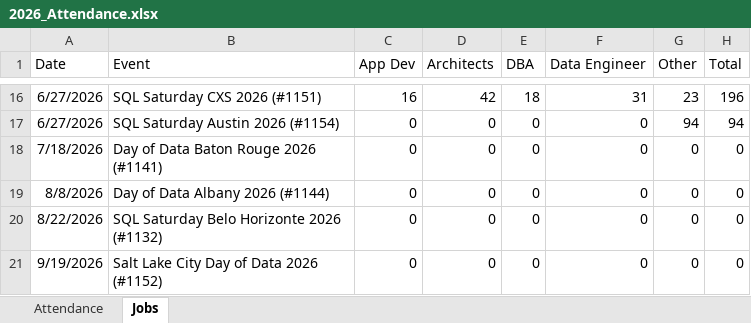
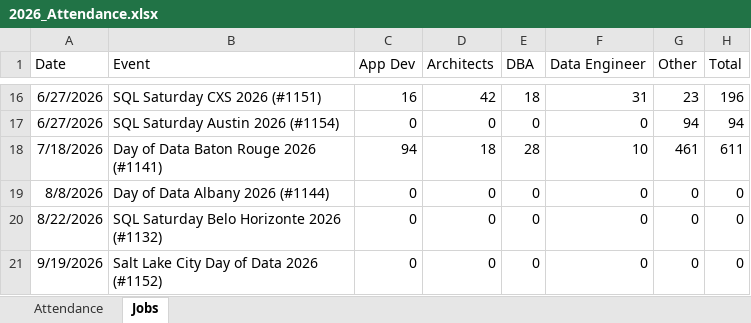
Before and after one commit to sqlsaturday/sqlsatwebsite, an Excel workbook: assets/misc/2026/2026_Attendance.xlsx, sheet Jobs, drawn as a sheet; only a part is shown, gaps mark what is left out; values as stored, in another font and other column widths than the file's, no borders; the diff names each change by its address in the sheet, - before the commit and + after, or states it on an @@ line.

```diff
--- a/assets/misc/2026/2026_Attendance.xlsx (sheet Jobs)
+++ b/assets/misc/2026/2026_Attendance.xlsx (sheet Jobs)
-C18 (App Dev): 0
+C18 (App Dev): 94
-D18 (Architects): 0
+D18 (Architects): 18
-E18 (DBA): 0
+E18 (DBA): 28
-F18 (Data Engineer): 0
+F18 (Data Engineer): 10
-G18 (Other): 0
+G18 (Other): 461
-H18 (Total): 0
+H18 (Total): 611
```
Also changed, not shown: sheet Attendance, 3 other files.
